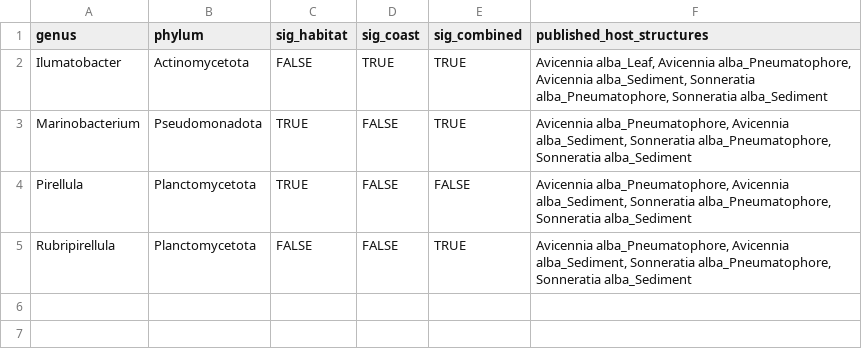
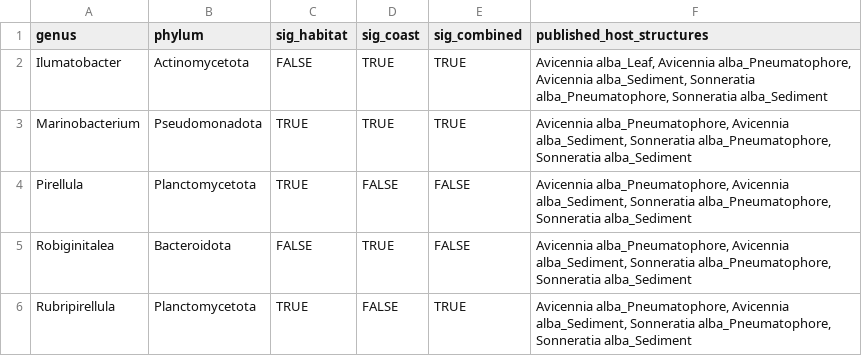
Before and after one commit to talia-backman/malaysia_16s, a CSV file: output/core_microbiome_comparison/mangrove_core_overlap_publication_table.csv, drawn as a sheet.

```diff
--- a/output/core_microbiome_comparison/mangrove_core_overlap_publication_table.csv
+++ b/output/core_microbiome_comparison/mangrove_core_overlap_publication_table.csv
@@ -2,4 +2,5 @@ genus,phylum,sig_habitat,sig_coast,sig_combined,published_host_structures
 Ilumatobacter,Actinomycetota,FALSE,TRUE,TRUE,"Avicennia alba_Leaf, Avicennia alba_Pneumatophore, Avicennia alba_Sediment, Sonneratia alba_Pneumatophore, Sonneratia alba_Sediment"
-Marinobacterium,Pseudomonadota,TRUE,FALSE,TRUE,"Avicennia alba_Pneumatophore, Avicennia alba_Sediment, Sonneratia alba_Pneumatophore, Sonneratia alba_Sediment"
+Marinobacterium,Pseudomonadota,TRUE,TRUE,TRUE,"Avicennia alba_Pneumatophore, Avicennia alba_Sediment, Sonneratia alba_Pneumatophore, Sonneratia alba_Sediment"
 Pirellula,Planctomycetota,TRUE,FALSE,FALSE,"Avicennia alba_Pneumatophore, Avicennia alba_Sediment, Sonneratia alba_Pneumatophore, Sonneratia alba_Sediment"
-Rubripirellula,Planctomycetota,FALSE,FALSE,TRUE,"Avicennia alba_Pneumatophore, Avicennia alba_Sediment, Sonneratia alba_Pneumatophore, Sonneratia alba_Sediment"
+Robiginitalea,Bacteroidota,FALSE,TRUE,FALSE,"Avicennia alba_Pneumatophore, Avicennia alba_Sediment, Sonneratia alba_Pneumatophore, Sonneratia alba_Sediment"
+Rubripirellula,Planctomycetota,TRUE,FALSE,TRUE,"Avicennia alba_Pneumatophore, Avicennia alba_Sediment, Sonneratia alba_Pneumatophore, Sonneratia alba_Sediment"
```
Also changed, not shown: output/core_microbiome_comparison/mangrove_core_overlap_with_significant_taxa.csv, output/nestedness_turnover/nestedness_turnover_permanova_summary.csv, 27 other files.
